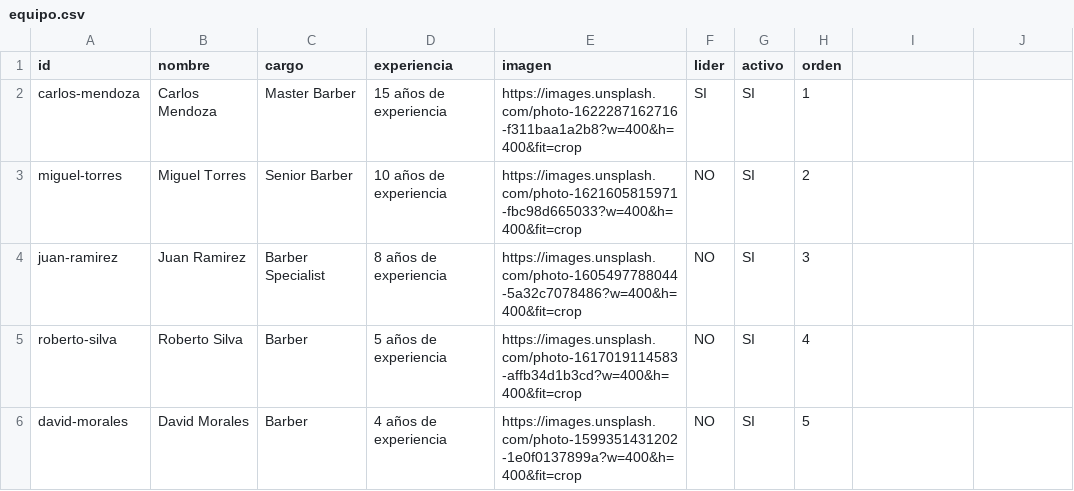
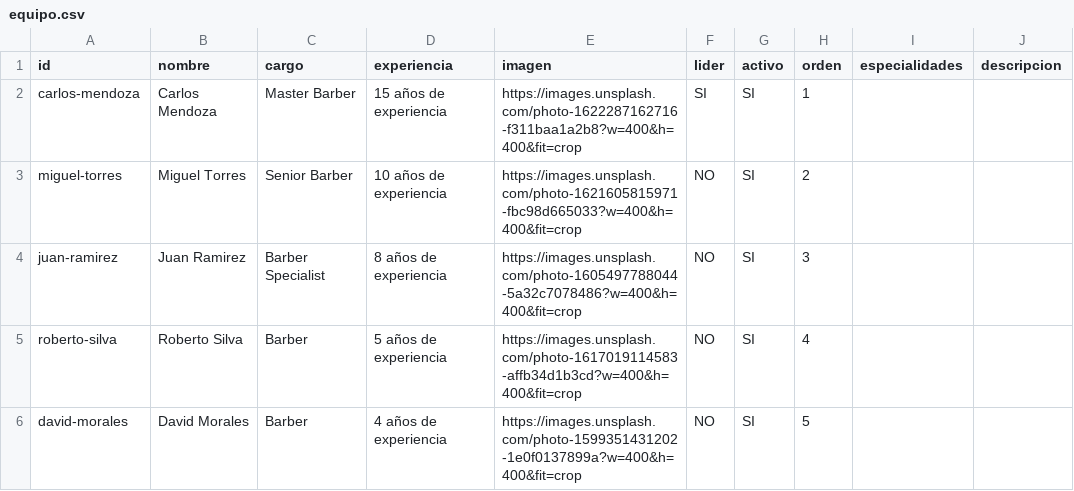
Before and after one commit to Ragnarsss/barber-royce, a CSV file: docs/contenido/equipo.csv, drawn as a sheet; the diff names each change by its address in the sheet, - before the commit and + after, or states it on an @@ line.

```diff
--- a/docs/contenido/equipo.csv
+++ b/docs/contenido/equipo.csv
-I1: (empty)
+I1: especialidades
-J1: (empty)
+J1: descripcion
```
Also changed, not shown: 15 other files.
